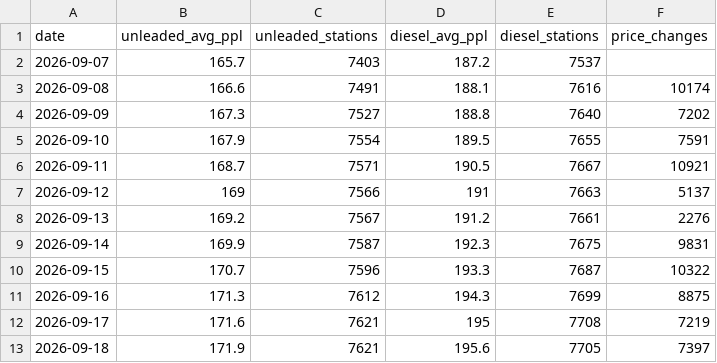
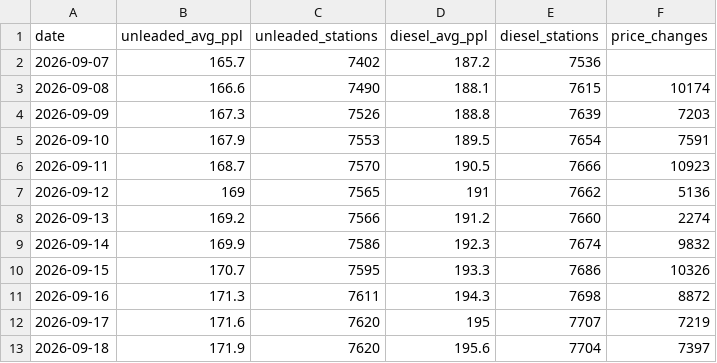
Before and after one commit to fuelpricetoday/uk-fuel-prices-history, a CSV file: data/uk-daily.csv, drawn as a sheet; only a part is shown; the diff covers the shown part only.

```diff
--- a/data/uk-daily.csv
+++ b/data/uk-daily.csv
@@ -1,13 +1,13 @@
 date,unleaded_avg_ppl,unleaded_stations,diesel_avg_ppl,diesel_stations,price_changes
-2026-09-07,165.7,7403,187.2,7537,
-2026-09-08,166.6,7491,188.1,7616,10174
-2026-09-09,167.3,7527,188.8,7640,7202
-2026-09-10,167.9,7554,189.5,7655,7591
-2026-09-11,168.7,7571,190.5,7667,10921
-2026-09-12,169,7566,191,7663,5137
-2026-09-13,169.2,7567,191.2,7661,2276
-2026-09-14,169.9,7587,192.3,7675,9831
-2026-09-15,170.7,7596,193.3,7687,10322
-2026-09-16,171.3,7612,194.3,7699,8875
-2026-09-17,171.6,7621,195,7708,7219
-2026-09-18,171.9,7621,195.6,7705,7397
+2026-09-07,165.7,7402,187.2,7536,
+2026-09-08,166.6,7490,188.1,7615,10174
+2026-09-09,167.3,7526,188.8,7639,7203
+2026-09-10,167.9,7553,189.5,7654,7591
+2026-09-11,168.7,7570,190.5,7666,10923
+2026-09-12,169,7565,191,7662,5136
+2026-09-13,169.2,7566,191.2,7660,2274
+2026-09-14,169.9,7586,192.3,7674,9832
+2026-09-15,170.7,7595,193.3,7686,10326
+2026-09-16,171.3,7611,194.3,7698,8872
+2026-09-17,171.6,7620,195,7707,7219
+2026-09-18,171.9,7620,195.6,7704,7397
```
Also changed, not shown: 7 added rows and 78 edited cells elsewhere in this file, data/stations-changes.csv, 5 other files.
